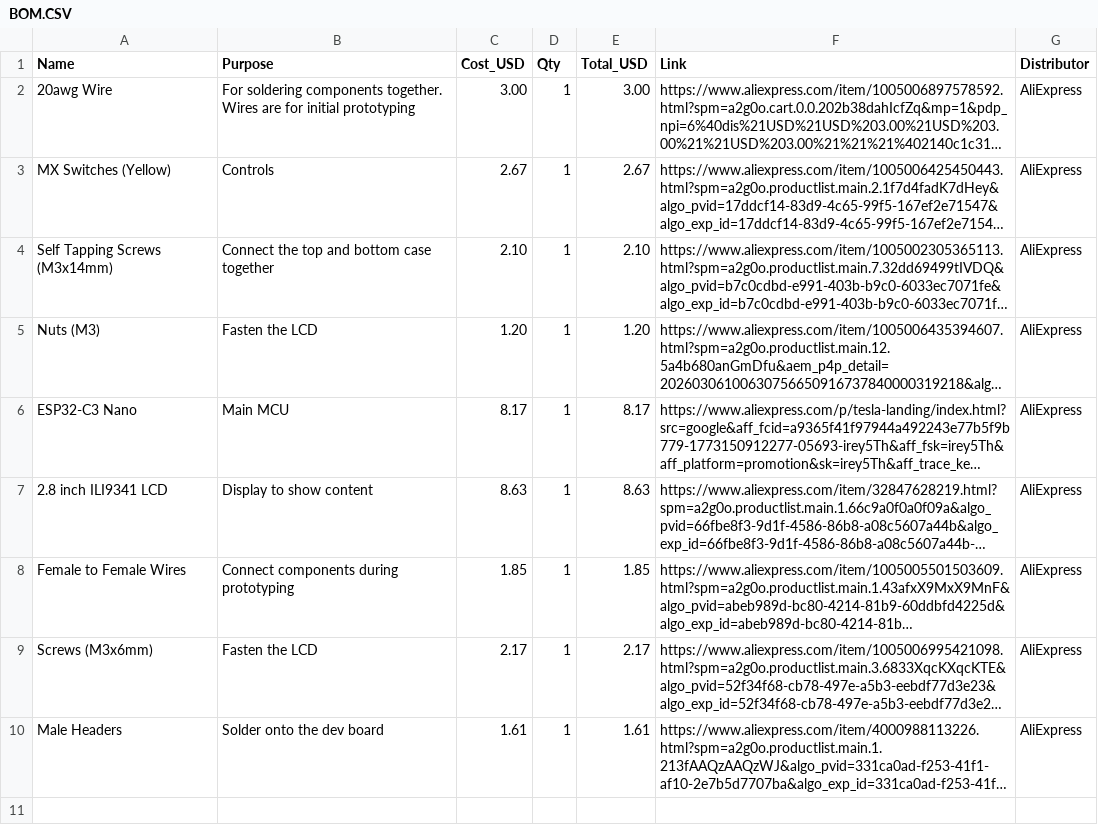
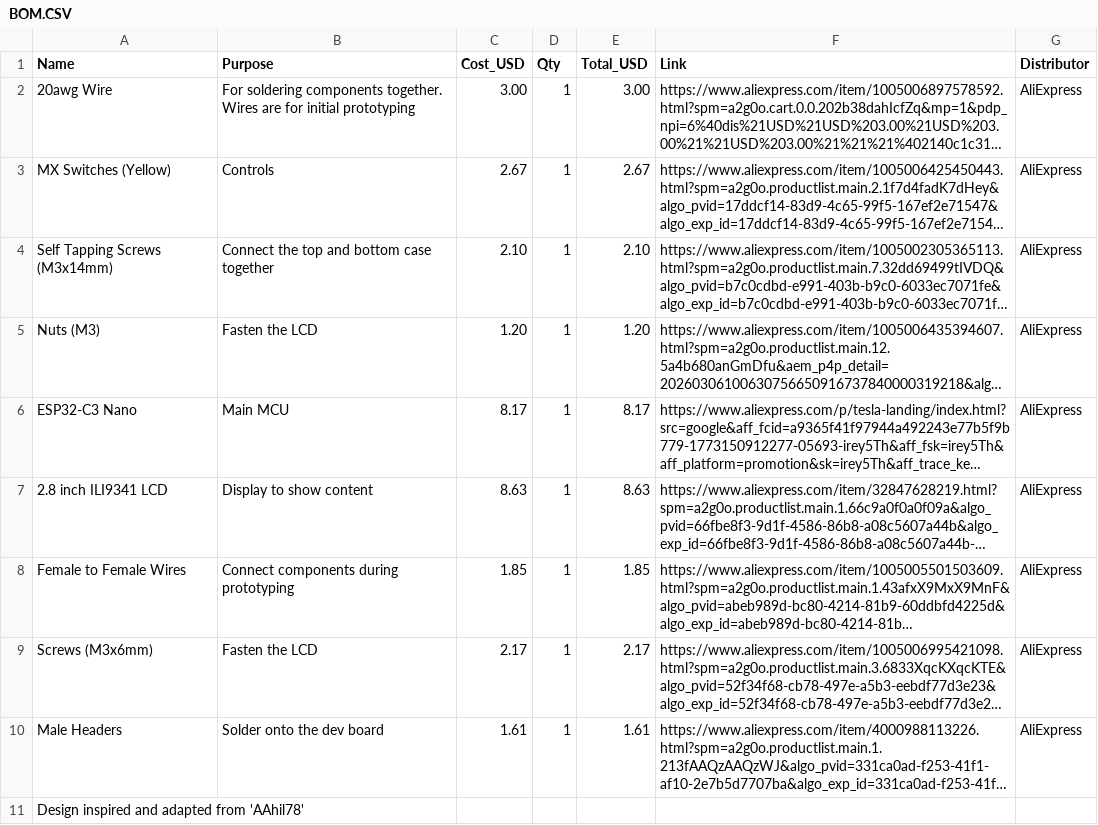
Before and after one commit to Anycircle11139s/SpotifyPlayingThing, a CSV file: BOM.CSV, drawn as a sheet; long unchanged cells end in …; the diff names each change by its address in the sheet, - before the commit and + after, or states it on an @@ line.

Commit message:
Update BOM.CSV

```diff
--- a/BOM.CSV
+++ b/BOM.CSV
+row 11: Design inspired and adapted from 'AAhil78'
```
